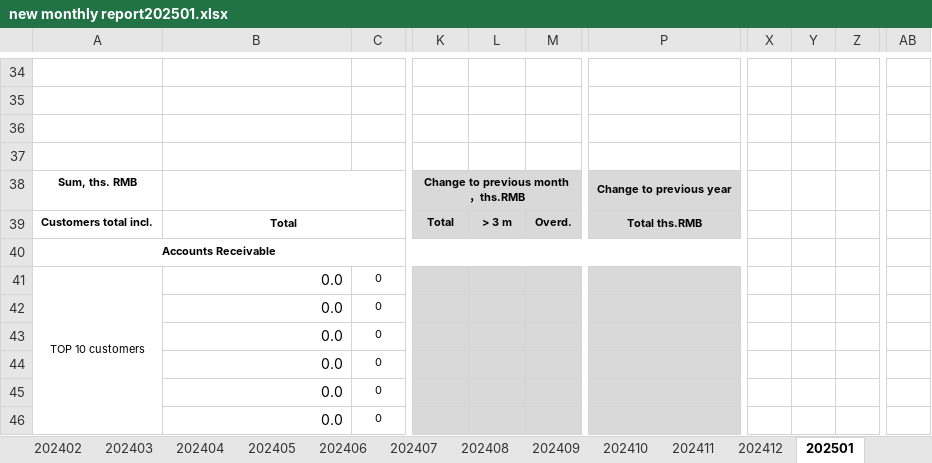
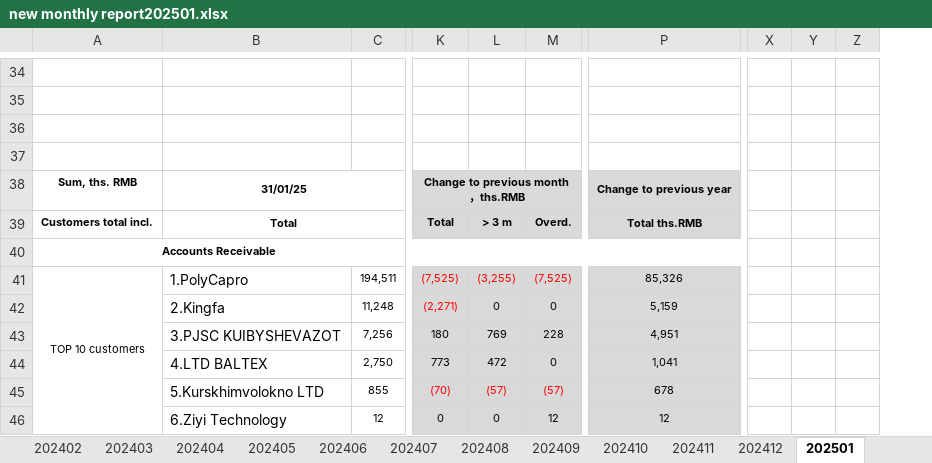
Before and after one commit to Robliu001/auto_account_total, an Excel workbook: new monthly report202501.xlsx, sheet 202501, drawn as a sheet; only a part is shown, gaps mark what is left out; values as stored, in another font and other column widths than the file's, no borders; removed rows and columns are numbered as before the commit, all else as after; rows hold the shown columns only; the diff covers the shown part only; the diff names each change by its address in the sheet, - before the commit and + after, or states it on an @@ line.

```diff
--- a/new monthly report202501.xlsx (sheet 202501)
+++ b/new monthly report202501.xlsx (sheet 202501)
-column X, empty
-column Y, empty
-column Z, empty
+column X, empty
+column Y, empty
+column Z, empty
-column AB, empty
-B38: (empty)
+B38: 31/01/25
-B41: 0.0
+B41: 1.PolyCapro
-C41: 0
+C41: 194,511
-K41: (empty)
+K41: (7,525)
-L41: (empty)
+L41: (3,255)
-M41: (empty)
+M41: (7,525)
-P41: (empty)
+P41: 85,326
-B42: 0.0
+B42: 2.Kingfa
-C42: 0
+C42: 11,248
-K42: (empty)
+K42: (2,271)
-L42: (empty)
+L42: 0
-M42: (empty)
+M42: 0
-P42: (empty)
+P42: 5,159
-row 43:  | 0.0 | 0
-row 44:  | 0.0 | 0
-row 45:  | 0.0 | 0
+row 43:  | 3.PJSC KUIBYSHEVAZOT | 7,256 | 180 | 769 | 228 | 4,951
+row 44:  | 4.LTD BALTEX | 2,750 | 773 | 472 | 0 | 1,041
+row 45:  | 5.Kurskhimvolokno LTD | 855 | (70) | (57) | (57) | 678
-B46: 0.0
+B46: 6.Ziyi Technology
-C46: 0
+C46: 12
-K46: (empty)
+K46: 0
-L46: (empty)
+L46: 0
-M46: (empty)
+M46: 12
-P46: (empty)
+P46: 12
```
Also changed, not shown: 20 added rows, 20 removed rows, 106 edited cells and cell formats elsewhere in this sheet, sheet 202401, sheet 202402, example.xlsx, new monthly report2025.xlsx, 5 other files.
